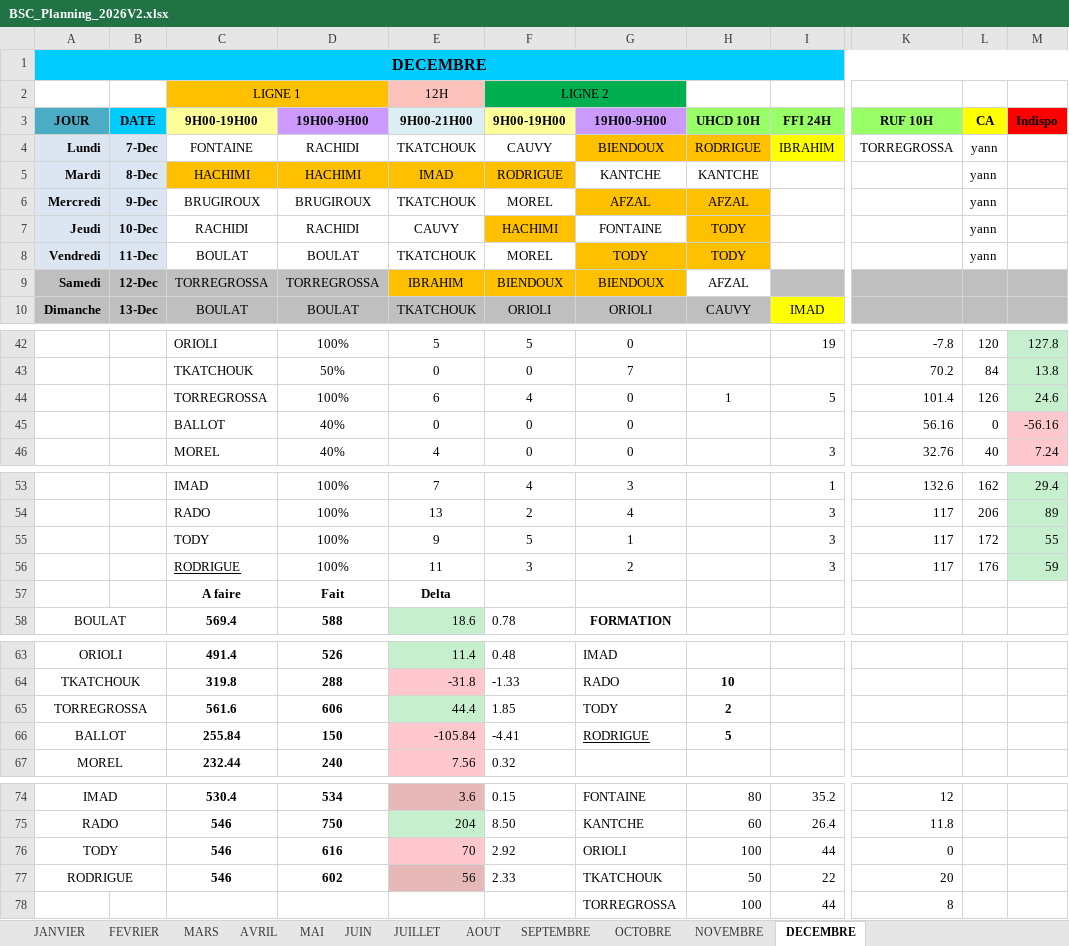
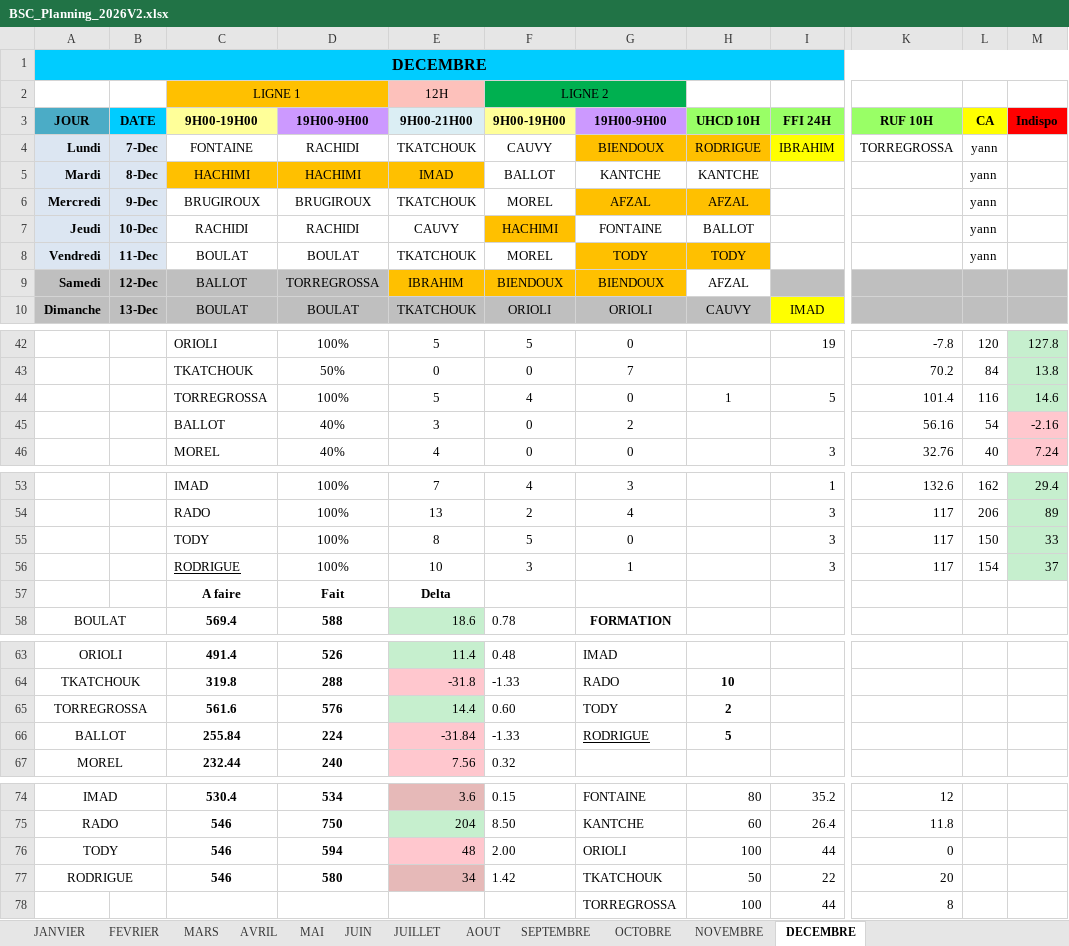
Before and after one commit to remytor-ux/planning-bsc-2026, an Excel workbook: data/BSC_Planning_2026V2.xlsx, sheet DECEMBRE, drawn as a sheet; only a part is shown, gaps mark what is left out; values as stored, in another font and other column widths than the file's, no borders; the diff covers the shown part only; the diff names each change by its address in the sheet, - before the commit and + after, or states it on an @@ line.

Commit message:
Sync planning depuis OneDrive

```diff
--- a/data/BSC_Planning_2026V2.xlsx (sheet DECEMBRE)
+++ b/data/BSC_Planning_2026V2.xlsx (sheet DECEMBRE)
-F5 (9H00-19H00): RODRIGUE
+F5 (9H00-19H00): BALLOT
-F5 fill: #FFC000
+F5 fill: none
-H7 (UHCD 10H): TODY
+H7 (UHCD 10H): BALLOT
-H7 fill: #FFC000
+H7 fill: none
-C9 (9H00-19H00): TORREGROSSA
+C9 (9H00-19H00): BALLOT
-E44 (9H00-21H00): 6
+E44 (9H00-21H00): 5
-L44 (CA): 126
+L44 (CA): 116
-M44 (Indispo): 24.6
+M44 (Indispo): 14.6
-E45 (9H00-21H00): 0
+E45 (9H00-21H00): 3
-G45 (19H00-9H00): 0
+G45 (19H00-9H00): 2
-L45 (CA): 0
+L45 (CA): 54
-M45 (Indispo): -56.16
+M45 (Indispo): -2.16
-E55 (9H00-21H00): 9
+E55 (9H00-21H00): 8
-G55 (19H00-9H00): 1
+G55 (19H00-9H00): 0
-L55 (CA): 172
+L55 (CA): 150
-M55 (Indispo): 55
+M55 (Indispo): 33
-E56 (9H00-21H00): 11
+E56 (9H00-21H00): 10
-G56 (19H00-9H00): 2
+G56 (19H00-9H00): 1
-L56 (CA): 176
+L56 (CA): 154
-M56 (Indispo): 59
+M56 (Indispo): 37
-D65 (19H00-9H00): 606
+D65 (19H00-9H00): 576
-E65 (9H00-21H00): 44.4
+E65 (9H00-21H00): 14.4
-F65 (9H00-19H00): 1.85
+F65 (9H00-19H00): 0.60
-D66 (19H00-9H00): 150
+D66 (19H00-9H00): 224
-E66 (9H00-21H00): -105.84
+E66 (9H00-21H00): -31.84
-F66 (9H00-19H00): -4.41
+F66 (9H00-19H00): -1.33
-D76 (19H00-9H00): 616
+D76 (19H00-9H00): 594
-E76 (9H00-21H00): 70
+E76 (9H00-21H00): 48
-F76 (9H00-19H00): 2.92
+F76 (9H00-19H00): 2.00
-D77 (19H00-9H00): 602
+D77 (19H00-9H00): 580
-E77 (9H00-21H00): 56
+E77 (9H00-21H00): 34
-F77 (9H00-19H00): 2.33
+F77 (9H00-19H00): 1.42
```
Also changed, not shown: 2 edited cells and cell formats elsewhere in this sheet, sheet NOVEMBRE.
